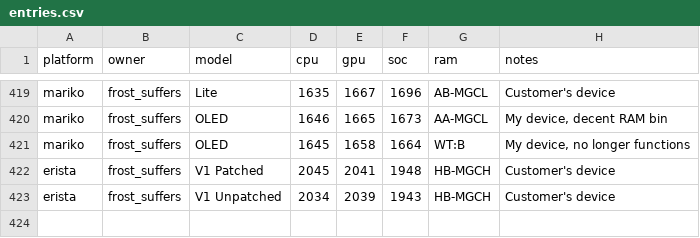
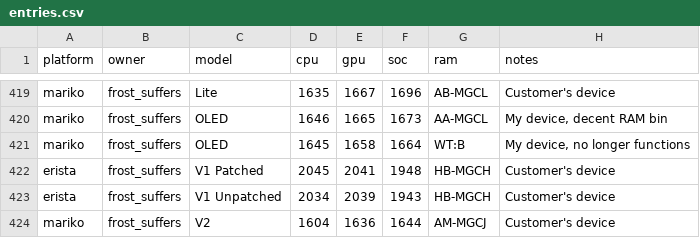
Before and after one commit to Horizon-OC/speedodb, a CSV file: data/entries.csv, drawn as a sheet; only a part is shown, gaps mark what is left out.

```diff
--- a/data/entries.csv
+++ b/data/entries.csv
@@ -423 +423,2 @@ erista,frost_suffers,V1 Patched,2045,2041,1948,HB-MGCH,Customer's device
 erista,frost_suffers,V1 Unpatched,2034,2039,1943,HB-MGCH,Customer's device
+mariko,frost_suffers,V2,1604,1636,1644,AM-MGCJ,Customer's device
```
Also changed, not shown: 1 other file.
